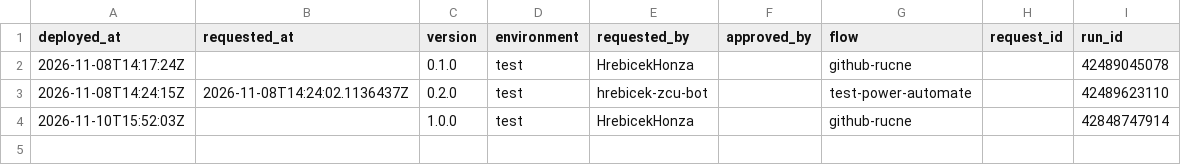
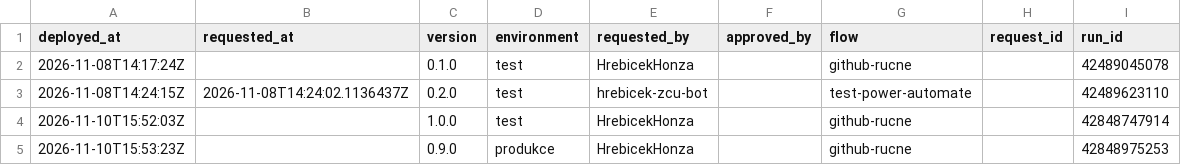
Before and after one commit to hrebicek-zcu-bot/power-automate, a CSV file: deployments/log.csv, drawn as a sheet; the diff names each change by its address in the sheet, - before the commit and + after, or states it on an @@ line.

```diff
--- a/deployments/log.csv
+++ b/deployments/log.csv
+row 5: 2026-11-10T15:53:23Z |  | 0.9.0 | produkce | HrebicekHonza |  | github-rucne |  | 42848975253
```
